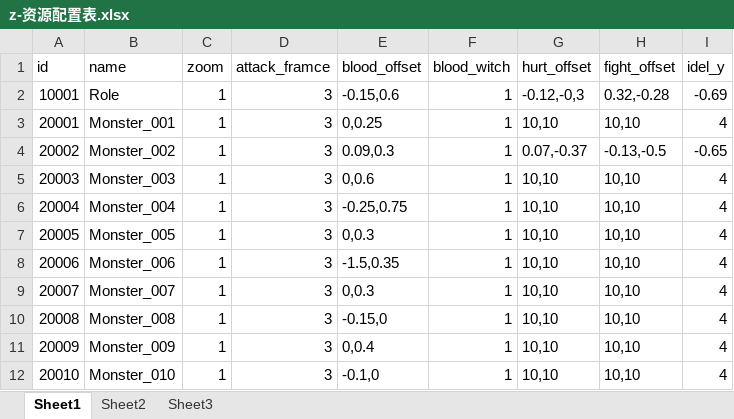
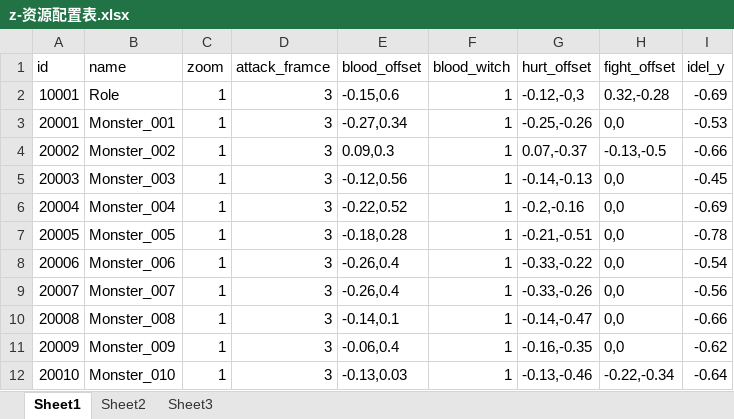
Before and after one commit to a1321253646/ourGame, an Excel workbook: other/配置表/z-资源配置表.xlsx, sheet Sheet1, drawn as a sheet; only a part is shown; values as stored, in another font and other column widths than the file's, no borders; the diff covers the shown part only; the diff names each change by its address in the sheet, - before the commit and + after, or states it on an @@ line.

```diff
--- a/other/配置表/z-资源配置表.xlsx (sheet Sheet1)
+++ b/other/配置表/z-资源配置表.xlsx (sheet Sheet1)
-E3 (blood_offset): 0,0.25
+E3 (blood_offset): -0.27,0.34
-G3 (hurt_offset): 10,10
+G3 (hurt_offset): -0.25,-0.26
-H3 (fight_offset): 10,10
+H3 (fight_offset): 0,0
-I3 (idel_y): 4
+I3 (idel_y): -0.53
-I4 (idel_y): -0.65
+I4 (idel_y): -0.66
-E5 (blood_offset): 0,0.6
+E5 (blood_offset): -0.12,0.56
-G5 (hurt_offset): 10,10
+G5 (hurt_offset): -0.14,-0.13
-H5:H11 (fight_offset): 10,10
+H5:H11 (fight_offset): 0,0
-I5 (idel_y): 4
+I5 (idel_y): -0.45
-E6 (blood_offset): -0.25,0.75
+E6 (blood_offset): -0.22,0.52
-G6 (hurt_offset): 10,10
+G6 (hurt_offset): -0.2,-0.16
-I6 (idel_y): 4
+I6 (idel_y): -0.69
-E7 (blood_offset): 0,0.3
+E7 (blood_offset): -0.18,0.28
-G7 (hurt_offset): 10,10
+G7 (hurt_offset): -0.21,-0.51
-I7 (idel_y): 4
+I7 (idel_y): -0.78
-E8 (blood_offset): -1.5,0.35
+E8 (blood_offset): -0.26,0.4
-G8 (hurt_offset): 10,10
+G8 (hurt_offset): -0.33,-0.22
-I8 (idel_y): 4
+I8 (idel_y): -0.54
-E9 (blood_offset): 0,0.3
+E9 (blood_offset): -0.26,0.4
-G9 (hurt_offset): 10,10
+G9 (hurt_offset): -0.33,-0.26
-I9 (idel_y): 4
+I9 (idel_y): -0.56
-E10 (blood_offset): -0.15,0
+E10 (blood_offset): -0.14,0.1
-G10 (hurt_offset): 10,10
+G10 (hurt_offset): -0.14,-0.47
-I10 (idel_y): 4
+I10 (idel_y): -0.66
-E11 (blood_offset): 0,0.4
+E11 (blood_offset): -0.06,0.4
-G11 (hurt_offset): 10,10
+G11 (hurt_offset): -0.16,-0.35
-I11 (idel_y): 4
+I11 (idel_y): -0.62
-E12 (blood_offset): -0.1,0
+E12 (blood_offset): -0.13,0.03
-G12 (hurt_offset): 10,10
+G12 (hurt_offset): -0.13,-0.46
-H12 (fight_offset): 10,10
+H12 (fight_offset): -0.22,-0.34
-I12 (idel_y): 4
+I12 (idel_y): -0.64
```
Also changed, not shown: 118 edited cells elsewhere in this sheet, 4 other files.
